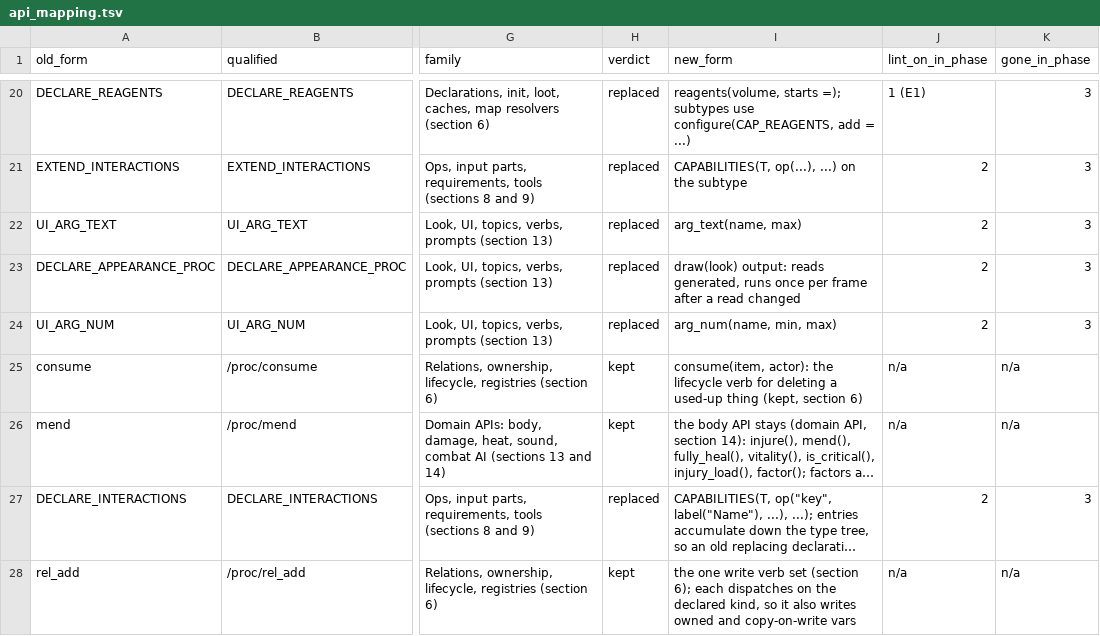
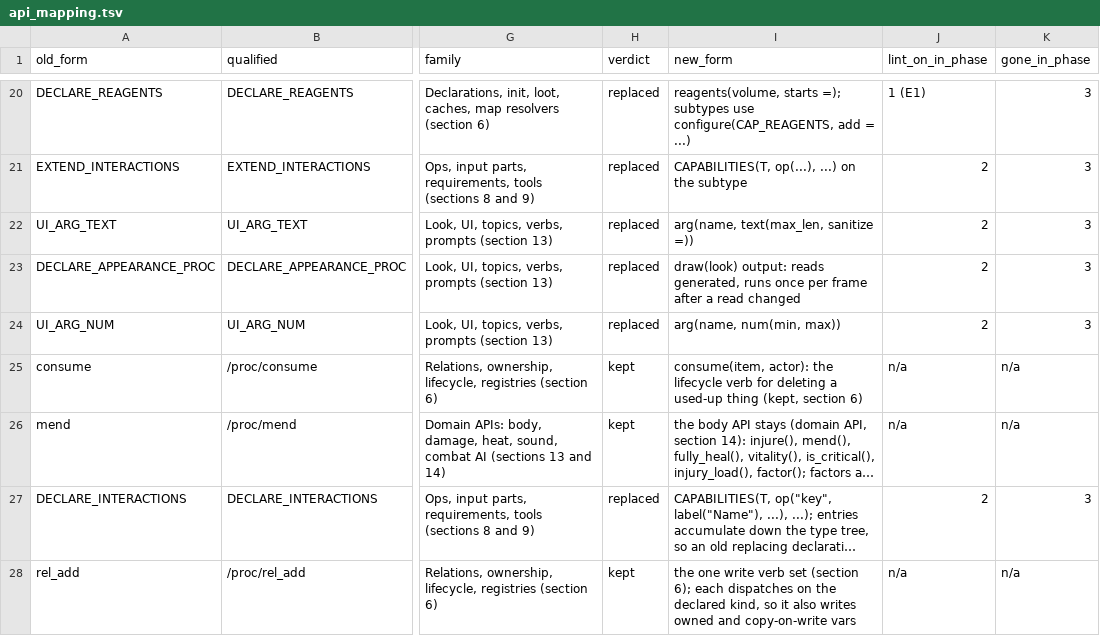
Before and after one commit to zephyrthegryph/DeepQuarry, a TSV file: doc/rewrite/api_mapping.tsv, drawn as a sheet; only a part is shown, gaps mark what is left out; long unchanged cells end in …; the diff covers the shown part only; the diff names each change by its address in the sheet, - before the commit and + after, or states it on an @@ line.

```diff
--- a/doc/rewrite/api_mapping.tsv
+++ b/doc/rewrite/api_mapping.tsv
-I22 (new_form): arg_text(name, max)
+I22 (new_form): arg(name, text(max_len, sanitize =))
-I24 (new_form): arg_num(name, min, max)
+I24 (new_form): arg(name, num(min, max))
```
Also changed, not shown: 83 edited cells elsewhere in this file, 1 other file.
